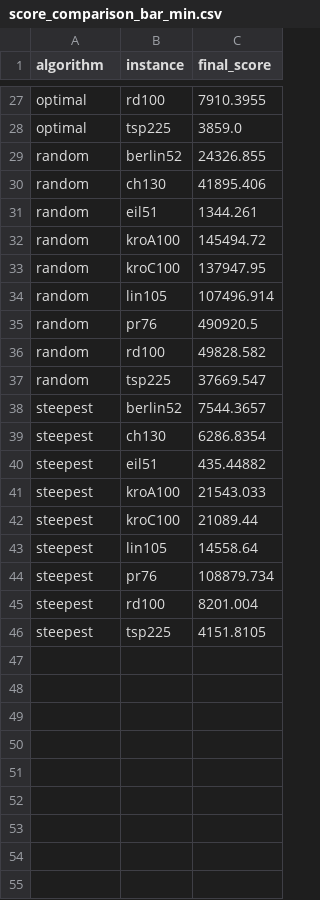
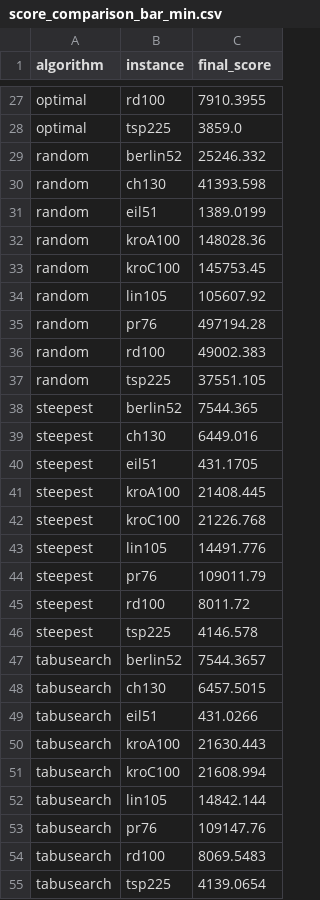
Before and after one commit to pagl/stsp, a CSV file: docs/graphs/score_comparison_bar_min.csv, drawn as a sheet; only a part is shown, gaps mark what is left out; the diff covers the shown part only.

```diff
--- a/docs/graphs/score_comparison_bar_min.csv
+++ b/docs/graphs/score_comparison_bar_min.csv
@@ -28,19 +28,28 @@ optimal,rd100,7910.3955
 optimal,tsp225,3859.0
-random,berlin52,24326.855
-random,ch130,41895.406
-random,eil51,1344.261
-random,kroA100,145494.72
-random,kroC100,137947.95
-random,lin105,107496.914
-random,pr76,490920.5
-random,rd100,49828.582
-random,tsp225,37669.547
-steepest,berlin52,7544.3657
-steepest,ch130,6286.8354
-steepest,eil51,435.44882
-steepest,kroA100,21543.033
-steepest,kroC100,21089.44
-steepest,lin105,14558.64
-steepest,pr76,108879.734
-steepest,rd100,8201.004
-steepest,tsp225,4151.8105
+random,berlin52,25246.332
+random,ch130,41393.598
+random,eil51,1389.0199
+random,kroA100,148028.36
+random,kroC100,145753.45
+random,lin105,105607.92
+random,pr76,497194.28
+random,rd100,49002.383
+random,tsp225,37551.105
+steepest,berlin52,7544.365
+steepest,ch130,6449.016
+steepest,eil51,431.1705
+steepest,kroA100,21408.445
+steepest,kroC100,21226.768
+steepest,lin105,14491.776
+steepest,pr76,109011.79
+steepest,rd100,8011.72
+steepest,tsp225,4146.578
+tabusearch,berlin52,7544.3657
+tabusearch,ch130,6457.5015
+tabusearch,eil51,431.0266
+tabusearch,kroA100,21630.443
+tabusearch,kroC100,21608.994
+tabusearch,lin105,14842.144
+tabusearch,pr76,109147.76
+tabusearch,rd100,8069.5483
+tabusearch,tsp225,4139.0654
```
Also changed, not shown: 10 edited cells elsewhere in this file, docs/graphs/score_comparison_bar_avg.csv, docs/graphs/score_comparison_bar_max.csv, 37 other files.
